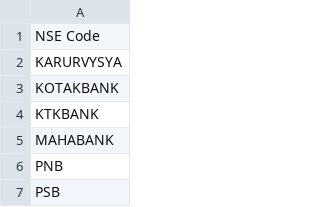
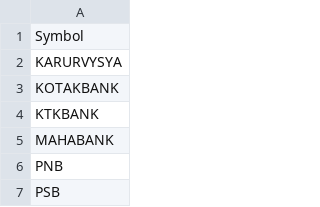
Before and after one commit to kcbpcc/pxy, a CSV file: sys/exe/run/bankspxy.csv, drawn as a sheet; only a part is shown.

Commit message:
Update bankspxy.csv

```diff
--- a/sys/exe/run/bankspxy.csv
+++ b/sys/exe/run/bankspxy.csv
@@ -1,2 +1,2 @@
-NSE Code
+Symbol
 KARURVYSYA
```
